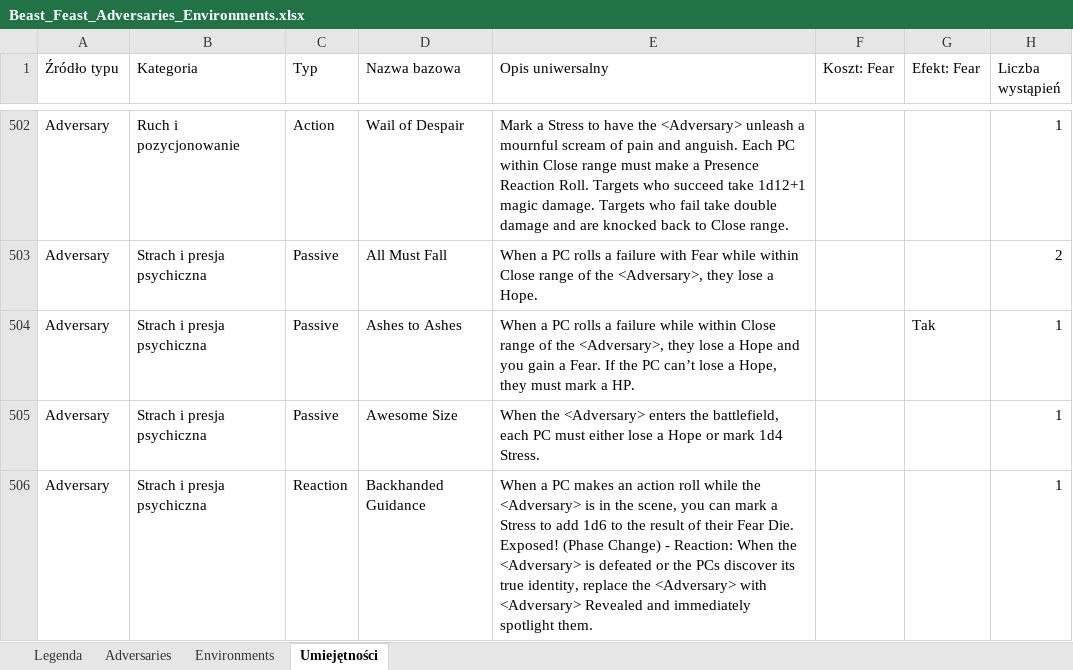
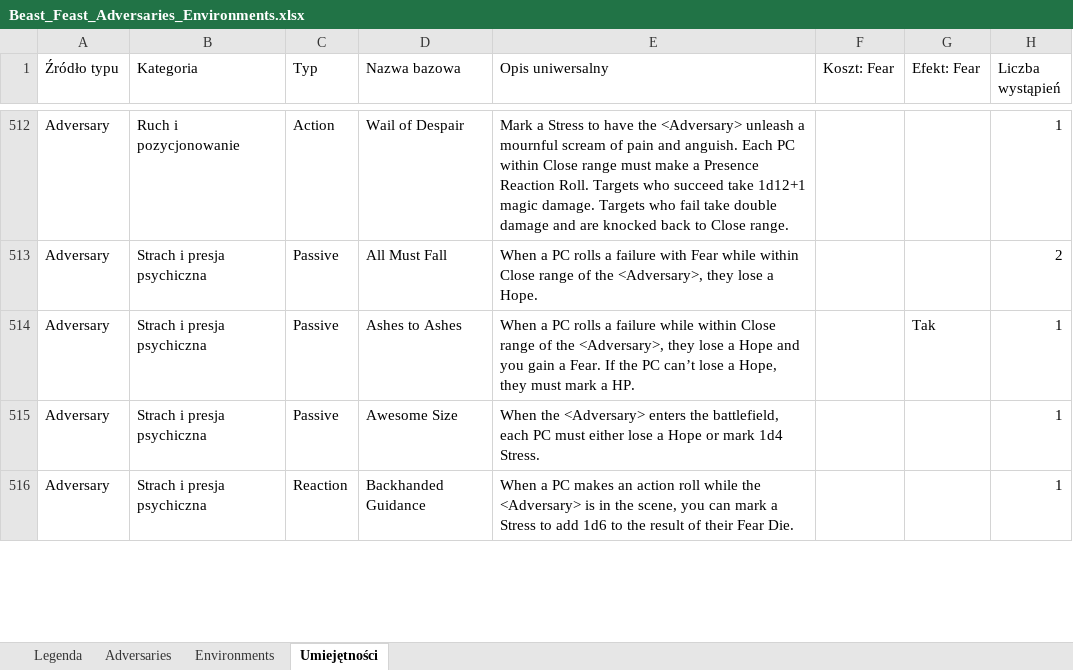
Before and after one commit to iKuro1337/Daggerheart-GM-Screen, an Excel workbook: Beast_Feast_Adversaries_Environments.xlsx, sheet Umiejętności, drawn as a sheet; only a part is shown, gaps mark what is left out; values as stored, in another font and other column widths than the file's, no cell formats; addresses are those after the commit; the diff covers the shown part only; the diff names each change by its address in the sheet, - before the commit and + after, or states it on an @@ line.

Commit message:
Aktualizacja narzedzi Beast Feast (2026-09-10 22:41)

```diff
--- a/Beast_Feast_Adversaries_Environments.xlsx (sheet Umiejętności)
+++ b/Beast_Feast_Adversaries_Environments.xlsx (sheet Umiejętności)
-E516 (Opis uniwersalny): …Fear Die. Exposed! (Phase Change) - Reaction: When the <Adversary> is defeated or the PCs discover its true identity, replace the <Adversary> with <Adversary> Revealed and immediately spotlight them.
+E516 (Opis uniwersalny): …Fear Die.
```
Also changed, not shown: 26 added rows and 37 edited cells elsewhere in this sheet, sheet Adversaries, cell formats, 1 other file.
